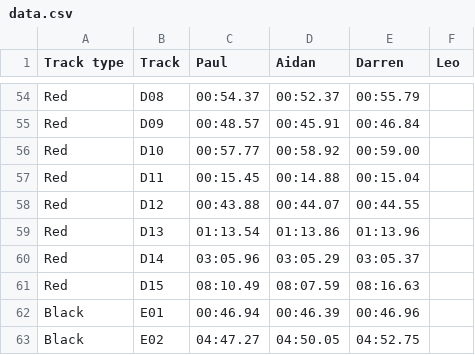
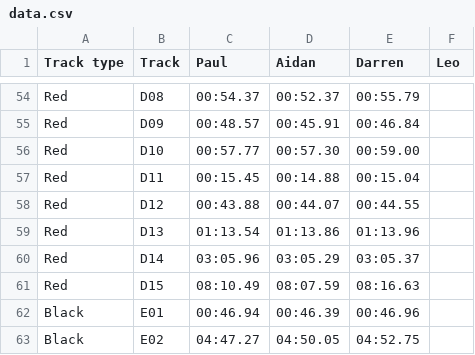
Before and after one commit to deambulatory/scores, a CSV file: data.csv, drawn as a sheet; only a part is shown, gaps mark what is left out.

Commit message:
new times

```diff
--- a/data.csv
+++ b/data.csv
@@ -55,3 +55,3 @@ Red,D08,00:54.37,00:52.37,00:55.79,
 Red,D09,00:48.57,00:45.91,00:46.84,
-Red,D10,00:57.77,00:58.92,00:59.00,
+Red,D10,00:57.77,00:57.30,00:59.00,
 Red,D11,00:15.45,00:14.88,00:15.04,
```
